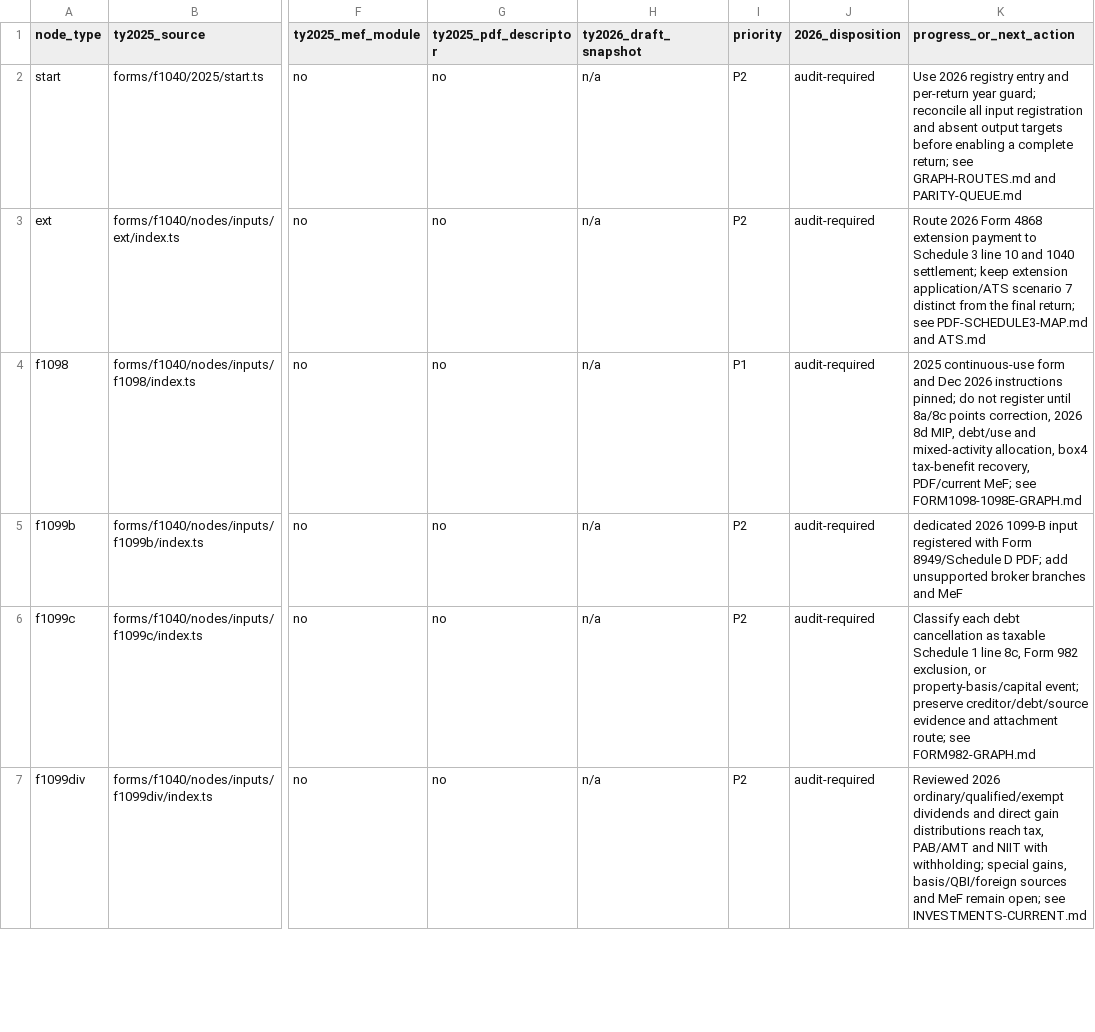
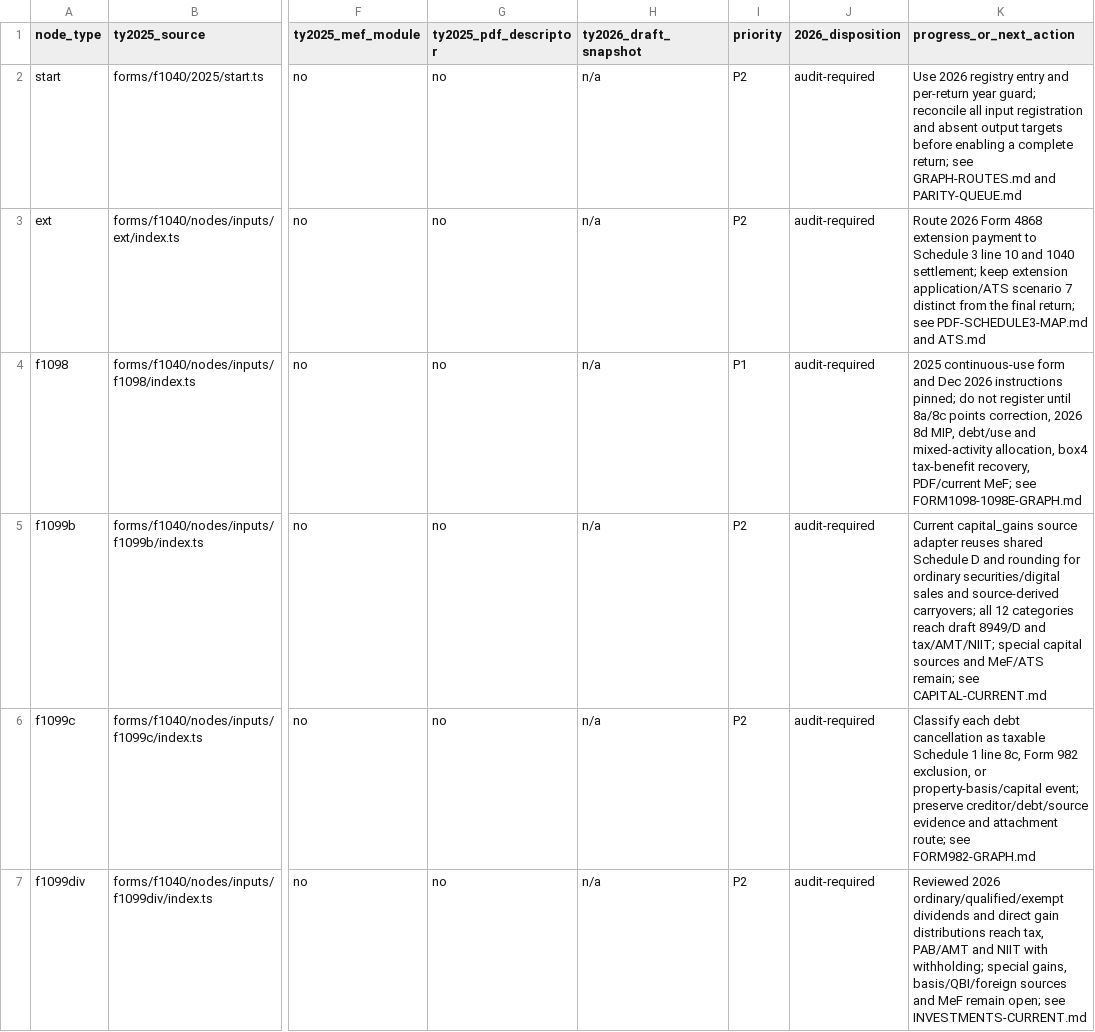
Before and after one commit to filedcom/opentax, a CSV file: docs/ty2026/inventories/node-coverage.csv, drawn as a sheet; only a part is shown, gaps mark what is left out; the diff covers the shown part only; the diff names each change by its address in the sheet, - before the commit and + after, or states it on an @@ line.

Commit message:
feat(ty2026): reuse capital netting and render sale attachments

```diff
--- a/docs/ty2026/inventories/node-coverage.csv
+++ b/docs/ty2026/inventories/node-coverage.csv
-K5 (progress_or_next_action): dedicated 2026 1099-B input registered with Form 8949/Schedule D PDF; add unsupported broker branches and MeF
+K5 (progress_or_next_action): Current capital_gains source adapter reuses shared Schedule D and rounding for ordinary securities/digital sales and source-derived carryovers; all 12 categories reach draft 8949/D and tax/AMT/NIIT; special capital sources and MeF/ATS remain; see CAPITAL-CURRENT.md
```
Also changed, not shown: 3 edited cells elsewhere in this file, 23 other files.
